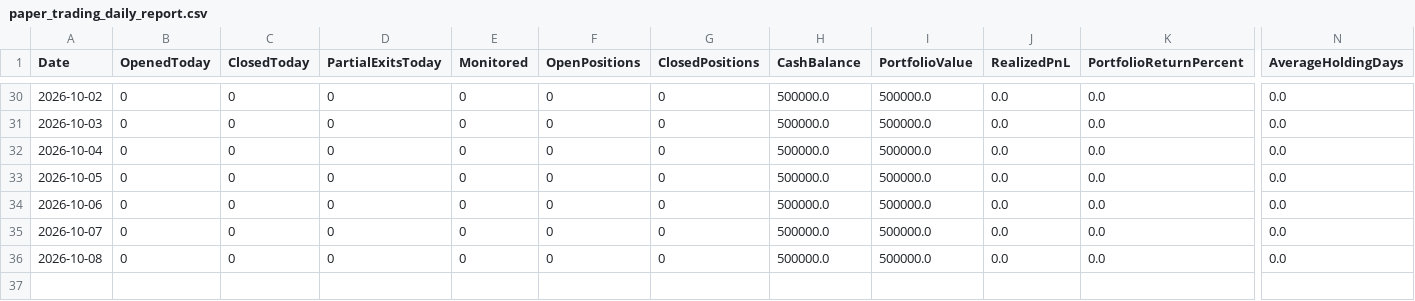
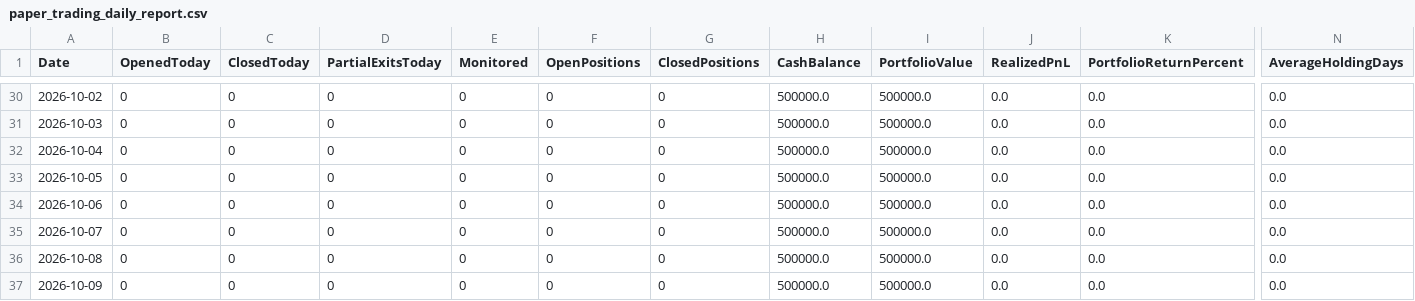
Before and after one commit to gobo-pixel/Professional-setup-of-swing-trading-Fixed-version2, a CSV file: reports/paper_trading_daily_report.csv, drawn as a sheet; only a part is shown, gaps mark what is left out; rows hold the shown columns only; the diff names each change by its address in the sheet, - before the commit and + after, or states it on an @@ line.

```diff
--- a/reports/paper_trading_daily_report.csv
+++ b/reports/paper_trading_daily_report.csv
+row 37: 2026-10-09 | 0 | 0 | 0 | 0 | 0 | 0 | 500000.0 | 500000.0 | 0.0 | 0.0 | 0.0
```
Also changed, not shown: 10 other files.
